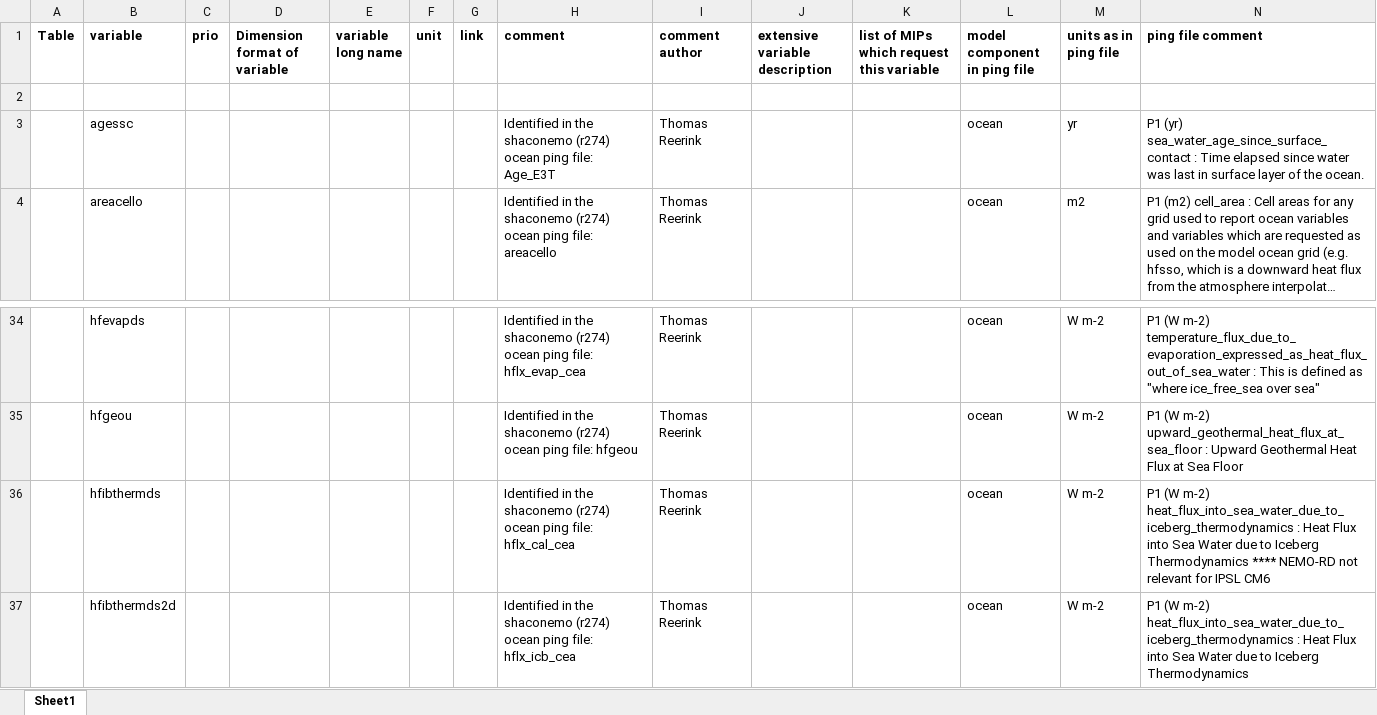
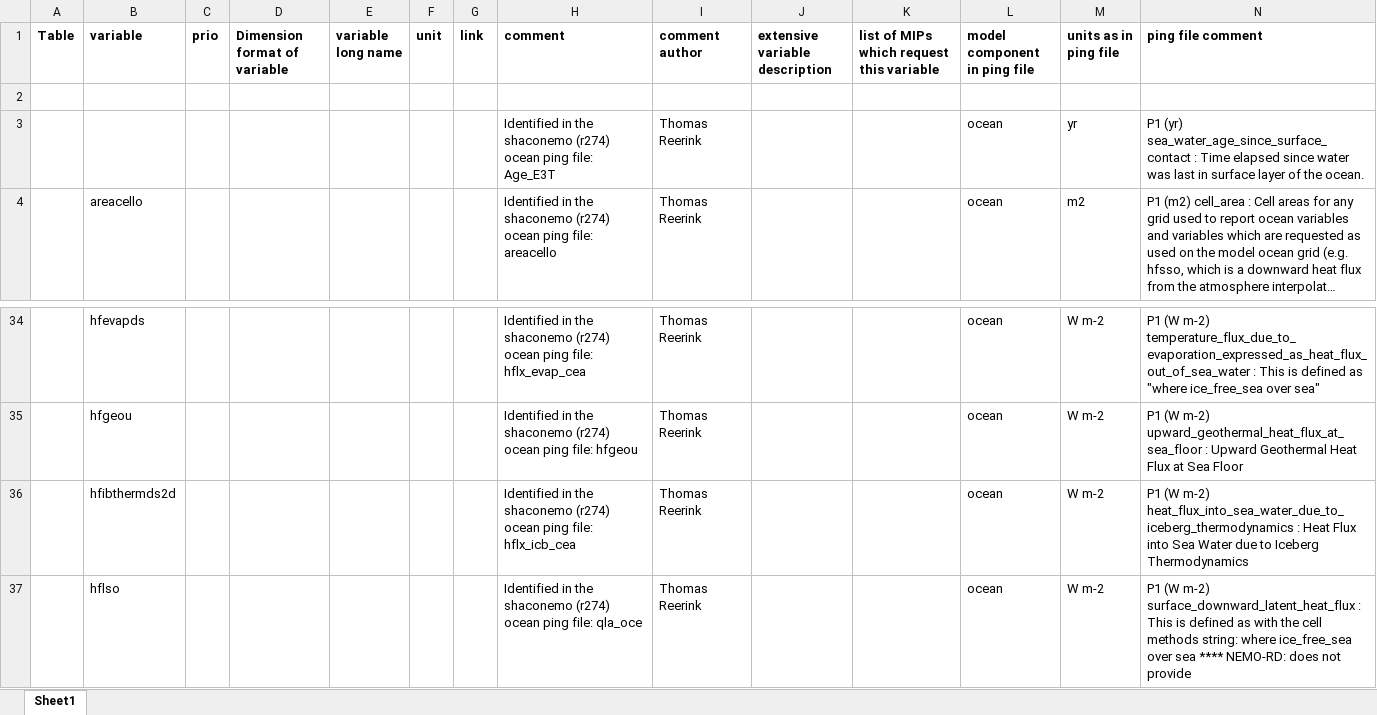
Before and after one commit to EC-Earth/ece2cmor3, an Excel workbook: ece2cmor3/scripts/create-nemo-only-list/nemo-only-pre-list-of-identified-missing-cmpi6-requested-variables.xlsx, sheet Sheet1, drawn as a sheet; only a part is shown, gaps mark what is left out; the shorter side is filled out with more unchanged rows; long unchanged cells end in …; values as stored, in another font and other column widths than the file's, no borders; the diff names each change by its address in the sheet, - before the commit and + after, or states it on an @@ line.

Commit message:
Remove hfibthermds from the nemo only list #387.

```diff
--- a/ece2cmor3/scripts/create-nemo-only-list/nemo-only-pre-list-of-identified-missing-cmpi6-requested-variables.xlsx (sheet Sheet1)
+++ b/ece2cmor3/scripts/create-nemo-only-list/nemo-only-pre-list-of-identified-missing-cmpi6-requested-variables.xlsx (sheet Sheet1)
-B3 (variable): agessc
+B3 (variable): (empty)
-row 36:  | hfibthermds |  |  |  |  |  | Identified in the shaconemo (r274) ocean ping file: hflx_cal_cea | Thomas Reerink |  |  | ocean | W m-2 | P1 (W m-2) heat_flux_into_sea_water_due_to_iceberg_thermodynamics : Heat Flux into Sea Water due to Iceberg Thermodynamics **** NEMO-RD not relevant for IPSL CM6
```
